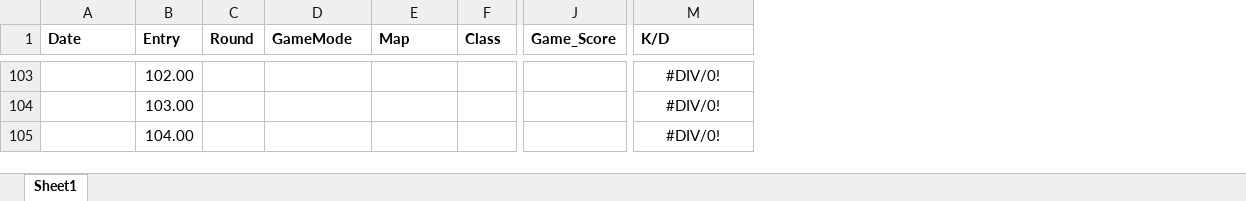
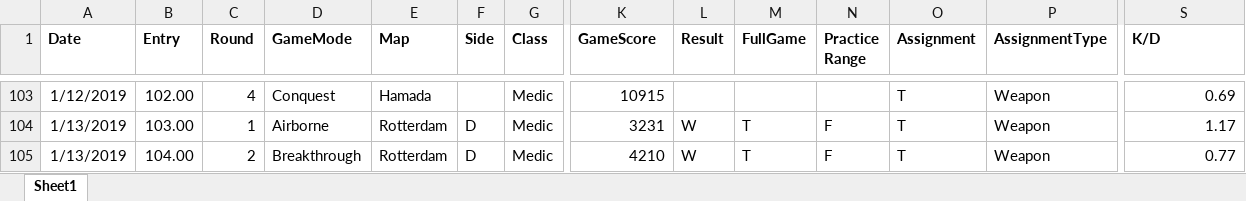
Before and after one commit to jasonmstevensphd/BattlefieldV, an Excel workbook: Battlefield5.xlsx, sheet Sheet1, drawn as a sheet; only a part is shown, gaps mark what is left out; values as stored, in another font and other column widths than the file's, no borders; addresses are those after the commit; the diff covers the shown part only; the diff names each change by its address in the sheet, - before the commit and + after, or states it on an @@ line.

```diff
--- a/Battlefield5.xlsx (sheet Sheet1)
+++ b/Battlefield5.xlsx (sheet Sheet1)
+column F (Side), rows 104-105: D | D
+column L (Result), rows 104-105: W | W
+column M (FullGame), rows 104-105: T | T
+column N (Practice Range), rows 104-105: F | F
+column O (Assignment), rows 103-105: all T
+column P (AssignmentType), rows 103-105: all Weapon
-K1: Game_Score
+K1: GameScore
-A103 (Date): (empty)
+A103 (Date): 1/12/2019
-C103 (Round): (empty)
+C103 (Round): 4
-D103 (GameMode): (empty)
+D103 (GameMode): Conquest
-E103 (Map): (empty)
+E103 (Map): Hamada
-G103:G105 (Class): (empty)
+G103:G105 (Class): Medic
-K103 (GameScore): (empty)
+K103 (GameScore): 10915
-S103:S105 alignment: center
+S103:S105 alignment: right
-S103 (K/D): #DIV/0!
+S103 (K/D): 0.69
-A104:A105 (Date): (empty)
+A104:A105 (Date): 1/13/2019
-C104 (Round): (empty)
+C104 (Round): 1
-D104 (GameMode): (empty)
+D104 (GameMode): Airborne
-E104:E105 (Map): (empty)
+E104:E105 (Map): Rotterdam
-K104 (GameScore): (empty)
+K104 (GameScore): 3231
-S104 (K/D): #DIV/0!
+S104 (K/D): 1.17
-C105 (Round): (empty)
+C105 (Round): 2
-D105 (GameMode): (empty)
+D105 (GameMode): Breakthrough
-K105 (GameScore): (empty)
+K105 (GameScore): 4210
-S105 (K/D): #DIV/0!
+S105 (K/D): 0.77
```
Also changed, not shown: 226 edited cells and cell formats elsewhere in this sheet, formulas that keep their value, 1 other file.
